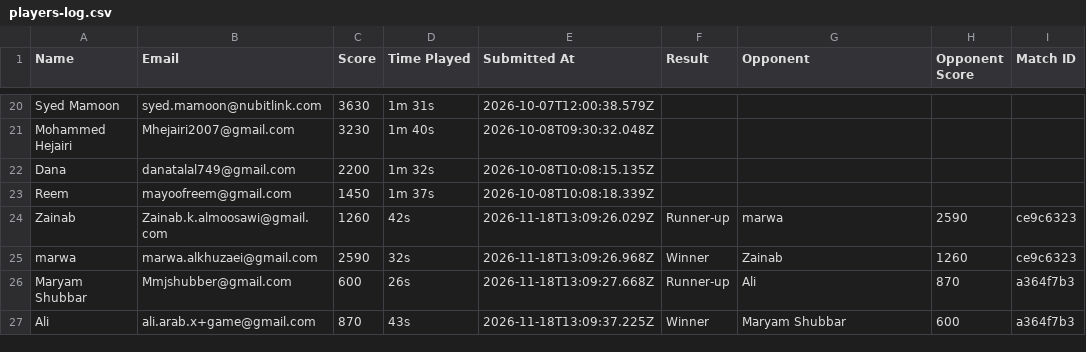
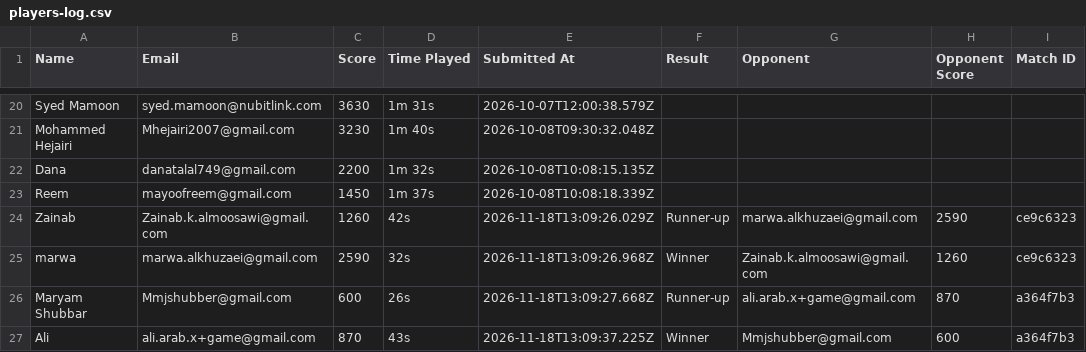
Before and after one commit to marwamhd/money2020, a CSV file: server/data/players-log.csv, drawn as a sheet; only a part is shown, gaps mark what is left out.

Commit message:
Backfill opponent emails in the players log

```diff
--- a/server/data/players-log.csv
+++ b/server/data/players-log.csv
@@ -23,5 +23,5 @@ Dana,danatalal749@gmail.com,2200,1m 32s,2026-10-08T10:08:15.135Z,,,,
 Reem,mayoofreem@gmail.com,1450,1m 37s,2026-10-08T10:08:18.339Z,,,,
-Zainab,Zainab.k.almoosawi@gmail.com,1260,42s,2026-11-18T13:09:26.029Z,Runner-up,marwa,2590,ce9c6323
-marwa,marwa.alkhuzaei@gmail.com,2590,32s,2026-11-18T13:09:26.968Z,Winner,Zainab,1260,ce9c6323
-Maryam Shubbar,Mmjshubber@gmail.com,600,26s,2026-11-18T13:09:27.668Z,Runner-up,Ali,870,a364f7b3
-Ali,ali.arab.x+game@gmail.com,870,43s,2026-11-18T13:09:37.225Z,Winner,Maryam Shubbar,600,a364f7b3
+Zainab,Zainab.k.almoosawi@gmail.com,1260,42s,2026-11-18T13:09:26.029Z,Runner-up,marwa.alkhuzaei@gmail.com,2590,ce9c6323
+marwa,marwa.alkhuzaei@gmail.com,2590,32s,2026-11-18T13:09:26.968Z,Winner,Zainab.k.almoosawi@gmail.com,1260,ce9c6323
+Maryam Shubbar,Mmjshubber@gmail.com,600,26s,2026-11-18T13:09:27.668Z,Runner-up,ali.arab.x+game@gmail.com,870,a364f7b3
+Ali,ali.arab.x+game@gmail.com,870,43s,2026-11-18T13:09:37.225Z,Winner,Mmjshubber@gmail.com,600,a364f7b3
```
